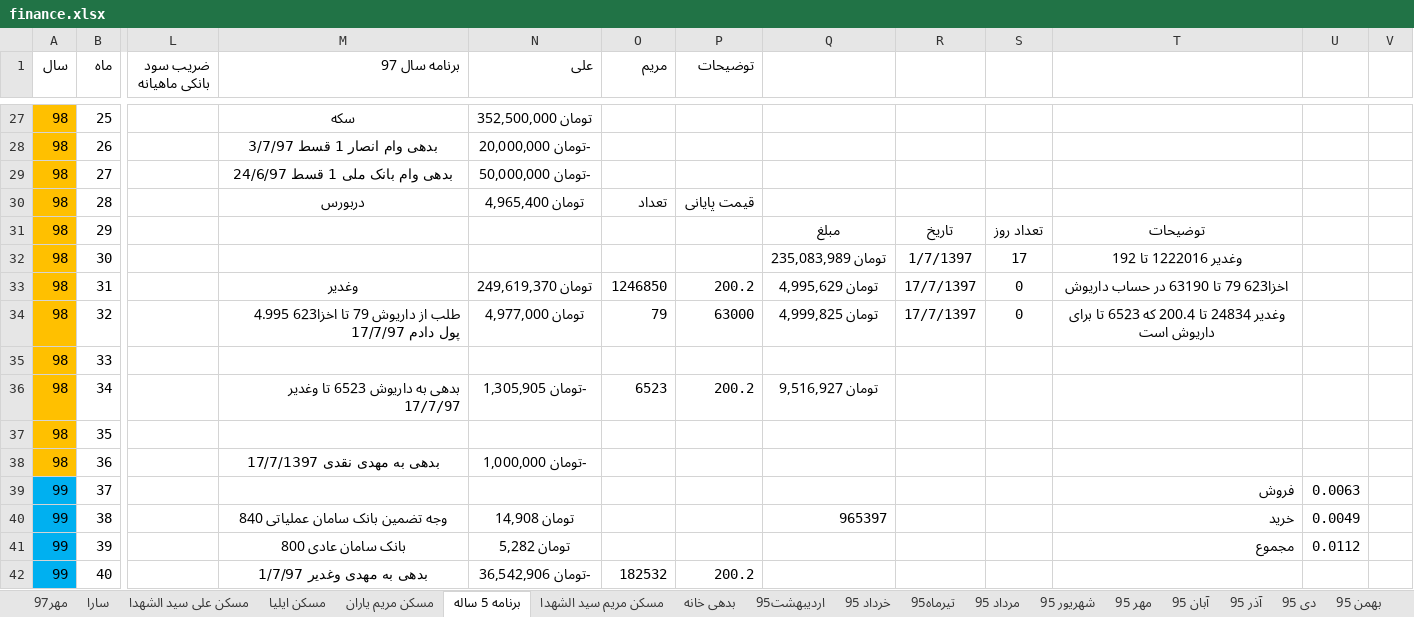
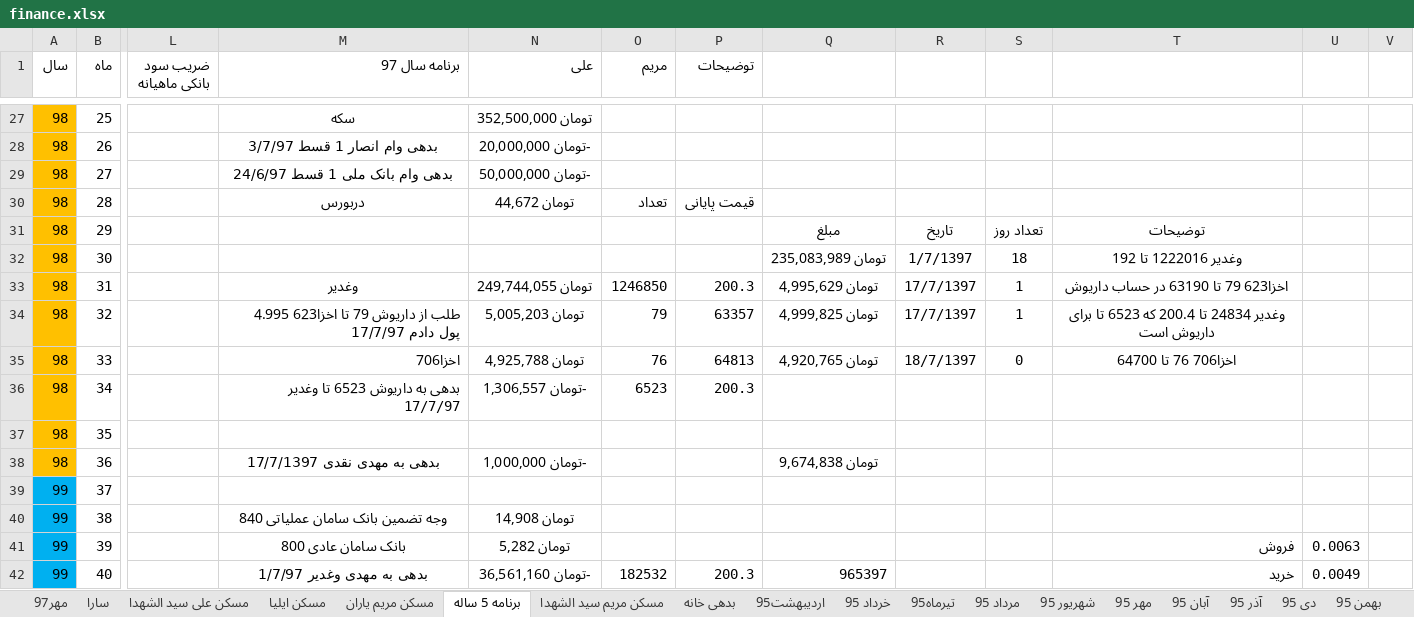
Before and after one commit to ali61n60/AudioDemo, an Excel workbook: AudioDemo/finance/finance.xlsx, sheet برنامه 5 ساله, drawn as a sheet; only a part is shown, gaps mark what is left out; values as stored, in another font and other column widths than the file's, no borders; conditional formats not drawn; the diff covers the shown part only; the diff names each change by its address in the sheet, - before the commit and + after, or states it on an @@ line.

```diff
--- a/AudioDemo/finance/finance.xlsx (sheet برنامه 5 ساله)
+++ b/AudioDemo/finance/finance.xlsx (sheet برنامه 5 ساله)
-N30 (علی): تومان 4,965,400
+N30 (علی): تومان 44,672
-S32: 17
+S32: 18
-N33 (علی): تومان 249,619,370
+N33 (علی): تومان 249,744,055
-P33 (توضیحات): 200.2
+P33 (توضیحات): 200.3
-S33:S34: 0
+S33:S34: 1
-N34 (علی): تومان 4,977,000
+N34 (علی): تومان 5,005,203
-P34 (توضیحات): 63000
+P34 (توضیحات): 63357
-M35 (برنامه سال 97): (empty)
+M35 (برنامه سال 97): اخزا706
-N35 (علی): (empty)
+N35 (علی): تومان 4,925,788
-O35 (مریم): (empty)
+O35 (مریم): 76
-P35 (توضیحات): (empty)
+P35 (توضیحات): 64813
-Q35: (empty)
+Q35: تومان 4,920,765
-R35: (empty)
+R35: 18/7/1397
-S35: (empty)
+S35: 0
-T35: (empty)
+T35: اخزا706 76 تا 64700
-N36 (علی): -تومان 1,305,905
+N36 (علی): -تومان 1,306,557
-P36 (توضیحات): 200.2
+P36 (توضیحات): 200.3
-Q36: تومان 9,516,927
+Q36: (empty)
-Q38: (empty)
+Q38: تومان 9,674,838
-T39: فروش
+T39: (empty)
-U39: 0.0063
+U39: (empty)
-Q40: 965397
+Q40: (empty)
-T40: خرید
+T40: (empty)
-U40: 0.0049
+U40: (empty)
-T41: مجموع
+T41: فروش
-U41: 0.0112
+U41: 0.0063
-N42 (علی): -تومان 36,542,906
+N42 (علی): -تومان 36,561,160
-P42 (توضیحات): 200.2
+P42 (توضیحات): 200.3
-Q42: (empty)
+Q42: 965397
-T42: (empty)
+T42: خرید
-U42: (empty)
+U42: 0.0049
```
Also changed, not shown: 36 edited cells and cell formats elsewhere in this sheet, sheet اوراق بدون ریسک, sheet سکه, formulas that keep their value.
